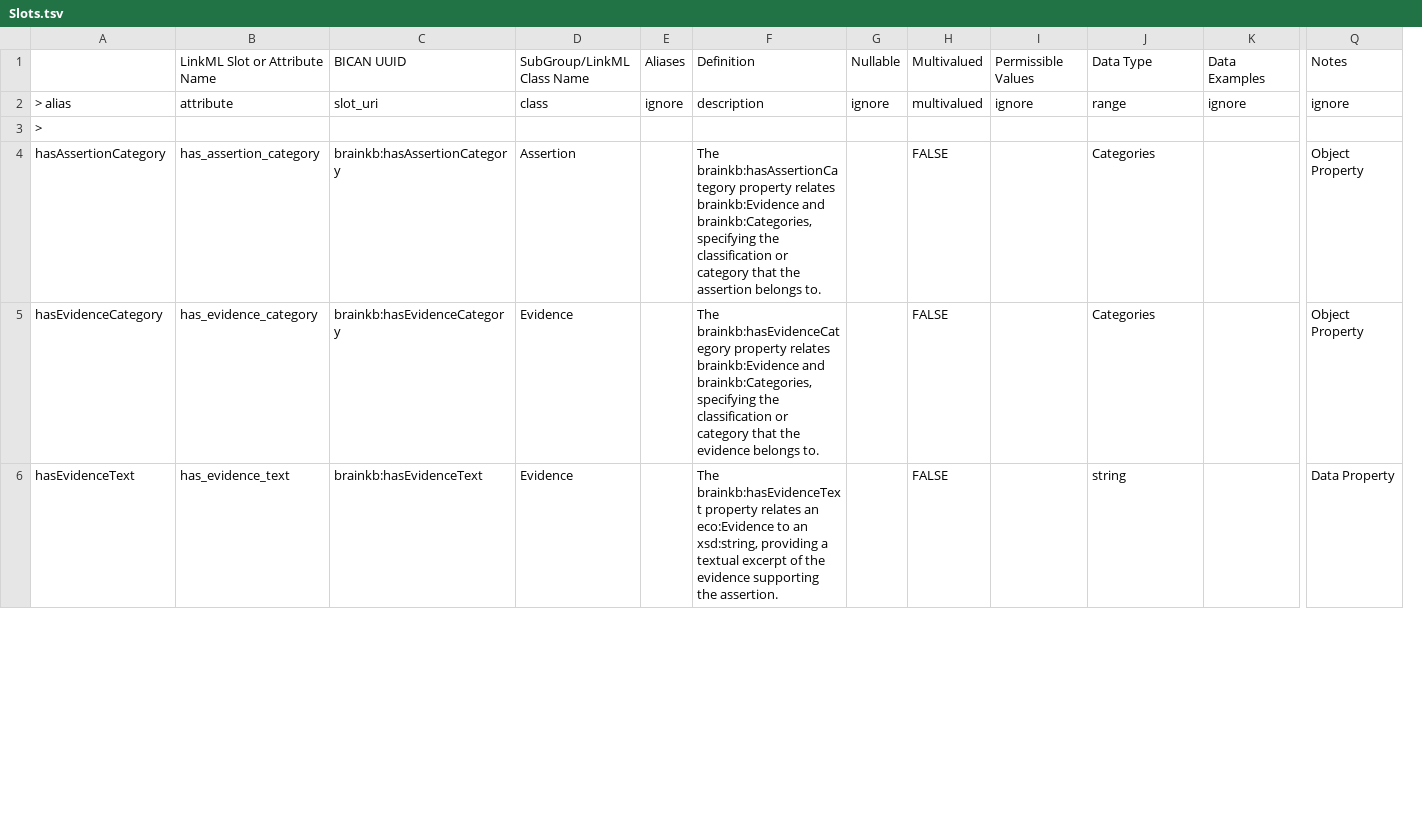
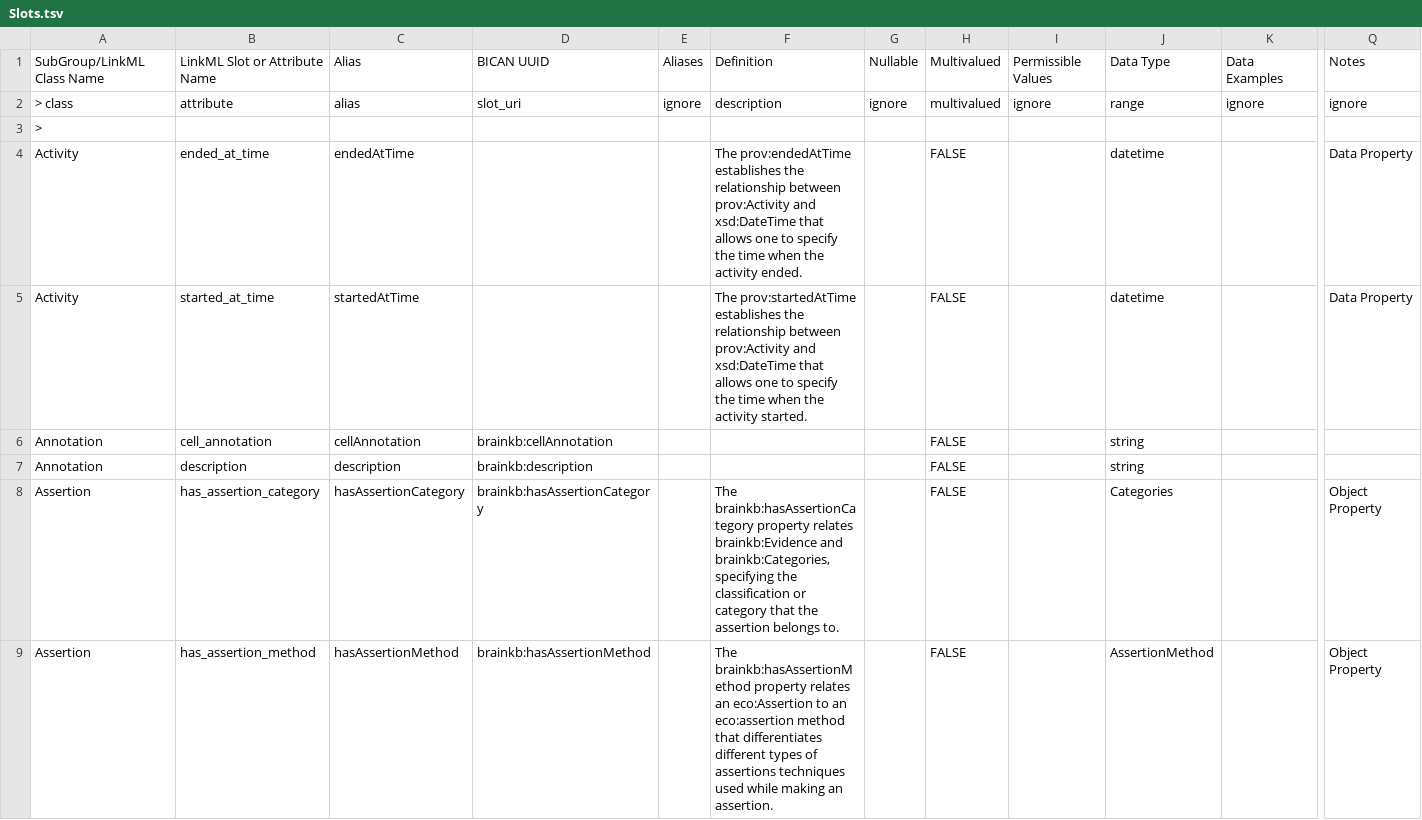
Before and after one commit to brain-bican/models, a TSV file: linkml-schema/source_assertion_evidence/gsheet_output/Slots.tsv, drawn as a sheet; only a part is shown, gaps mark what is left out; removed rows and columns are numbered as before the commit, all else as after; rows hold the shown columns only; the diff covers the shown part only; the diff names each change by its address in the sheet, - before the commit and + after, or states it on an @@ line.

```diff
--- a/linkml-schema/source_assertion_evidence/gsheet_output/Slots.tsv
+++ b/linkml-schema/source_assertion_evidence/gsheet_output/Slots.tsv
+column C, rows 1-2: Alias | alias; row 8: hasAssertionCategory
-column D, rows 1-4: SubGroup/LinkML Class Name | class |  | Assertion
-A1: (empty)
+A1: SubGroup/LinkML Class Name
-A2: > alias
+A2: > class
+row 4: Activity | ended_at_time | endedAtTime |  |  | The prov:endedAtTime establishes the relationship between prov:Activity and xsd:DateTime that allows one to specify the time when the activity ended. |  | FALSE |  | datetime |  | Data Property
+row 5: Activity | started_at_time | startedAtTime |  |  | The prov:startedAtTime establishes the relationship between prov:Activity and xsd:DateTime that allows one to specify the time when the activity started. |  | FALSE |  | datetime |  | Data Property
+row 6: Annotation | cell_annotation | cellAnnotation | brainkb:cellAnnotation |  |  |  | FALSE |  | string
+row 7: Annotation | description | description | brainkb:description |  |  |  | FALSE |  | string
-A8: hasAssertionCategory
+A8: Assertion
-row 5: hasEvidenceCategory | has_evidence_category | brainkb:hasEvidenceCategory | Evidence |  | The brainkb:hasEvidenceCategory property relates brainkb:Evidence and brainkb:Categories, specifying the classification or category that the evidence belongs to. |  | FALSE |  | Categories |  | Object Property
-row 6: hasEvidenceText | has_evidence_text | brainkb:hasEvidenceText | Evidence |  | The brainkb:hasEvidenceText property relates an eco:Evidence to an xsd:string, providing a textual excerpt of the evidence supporting the assertion. |  | FALSE |  | string |  | Data Property
+row 9: Assertion | has_assertion_method | hasAssertionMethod | brainkb:hasAssertionMethod |  | The brainkb:hasAssertionMethod property relates an eco:Assertion to an eco:assertion method that differentiates different types of assertions techniques used while making an assertion. |  | FALSE |  | AssertionMethod |  | Object Property
```
Also changed, not shown: 4 added rows, 3 removed rows and 3 edited cells elsewhere in this file, linkml-schema/source_assertion_evidence/gsheet_output/Classes.tsv, linkml-schema/source_assertion_evidence/gsheet_output/Prefixes.tsv, 3 other files.
